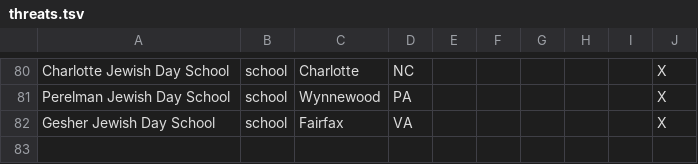
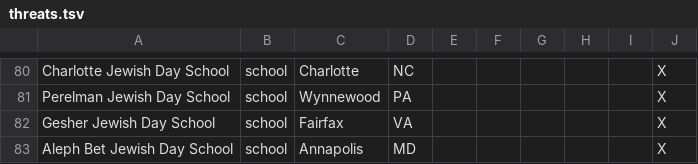
Before and after one commit to huffpostdata/jcc-bomb-threats, a TSV file: app/google-sheets/threats.tsv, drawn as a sheet; only a part is shown, gaps mark what is left out.

Commit message:
npm run update-google-sheets

```diff
--- a/app/google-sheets/threats.tsv
+++ b/app/google-sheets/threats.tsv
@@ -82 +82,2 @@ Perelman Jewish Day School	school	Wynnewood	PA						X
 Gesher Jewish Day School	school	Fairfax	VA						X
+Aleph Bet Jewish Day School	school	Annapolis	MD						X
```
